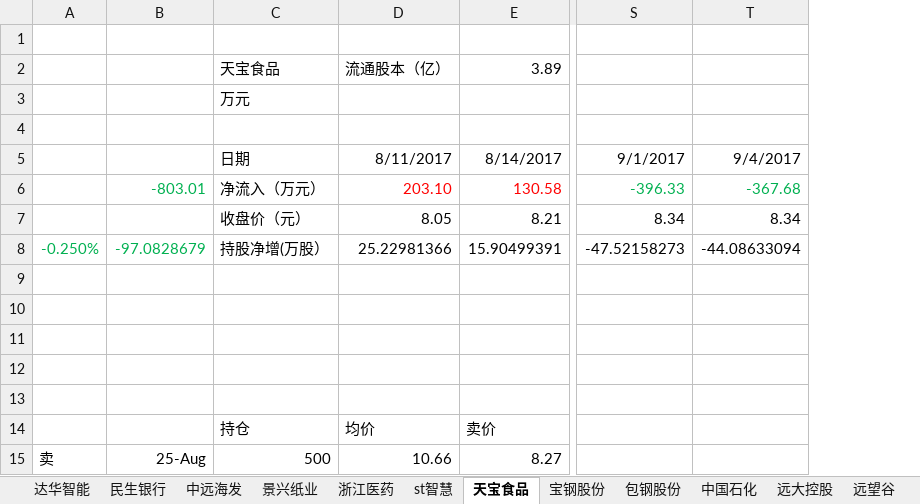
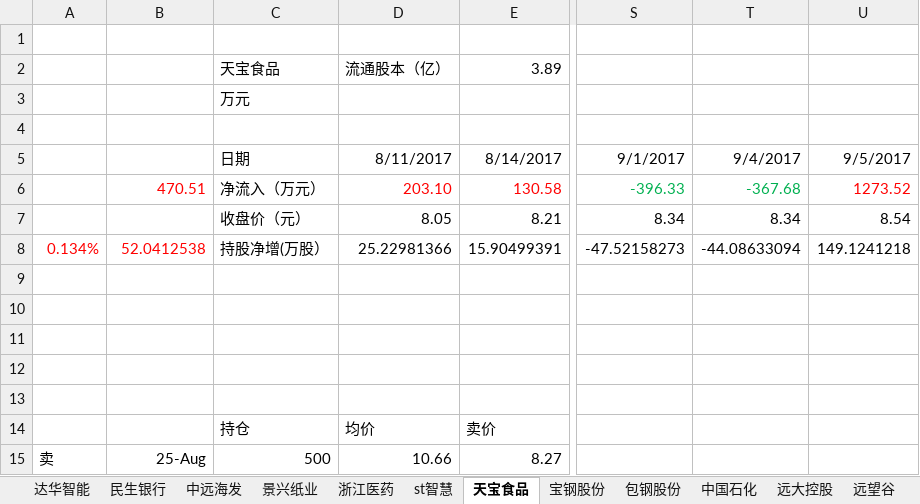
Before and after one commit to JMsun-2000/stock_market, an Excel workbook: stock.xlsx, sheet 天宝食品, drawn as a sheet; only a part is shown, gaps mark what is left out; values as stored, in another font and other column widths than the file's, no borders; the diff names each change by its address in the sheet, - before the commit and + after, or states it on an @@ line.

```diff
--- a/stock.xlsx (sheet 天宝食品)
+++ b/stock.xlsx (sheet 天宝食品)
+column U, rows 5-8: 9/5/2017 | 1273.52 | 8.54 | 149.1241218
-B6: -803.01
+B6: 470.51
-B6 text colour: #00B050
+B6 text colour: #FF0000
-A8: -0.250%
+A8: 0.134%
-A8:B8 text colour: #00B050
+A8:B8 text colour: #FF0000
-B8: -97.0828679
+B8: 52.0412538
```
Also changed, not shown: sheet 大金重工, sheet 巨轮智能, sheet 远望谷, sheet 沪电股份, sheet 中国中冶, sheet 中国石化, 9 more sheets.
